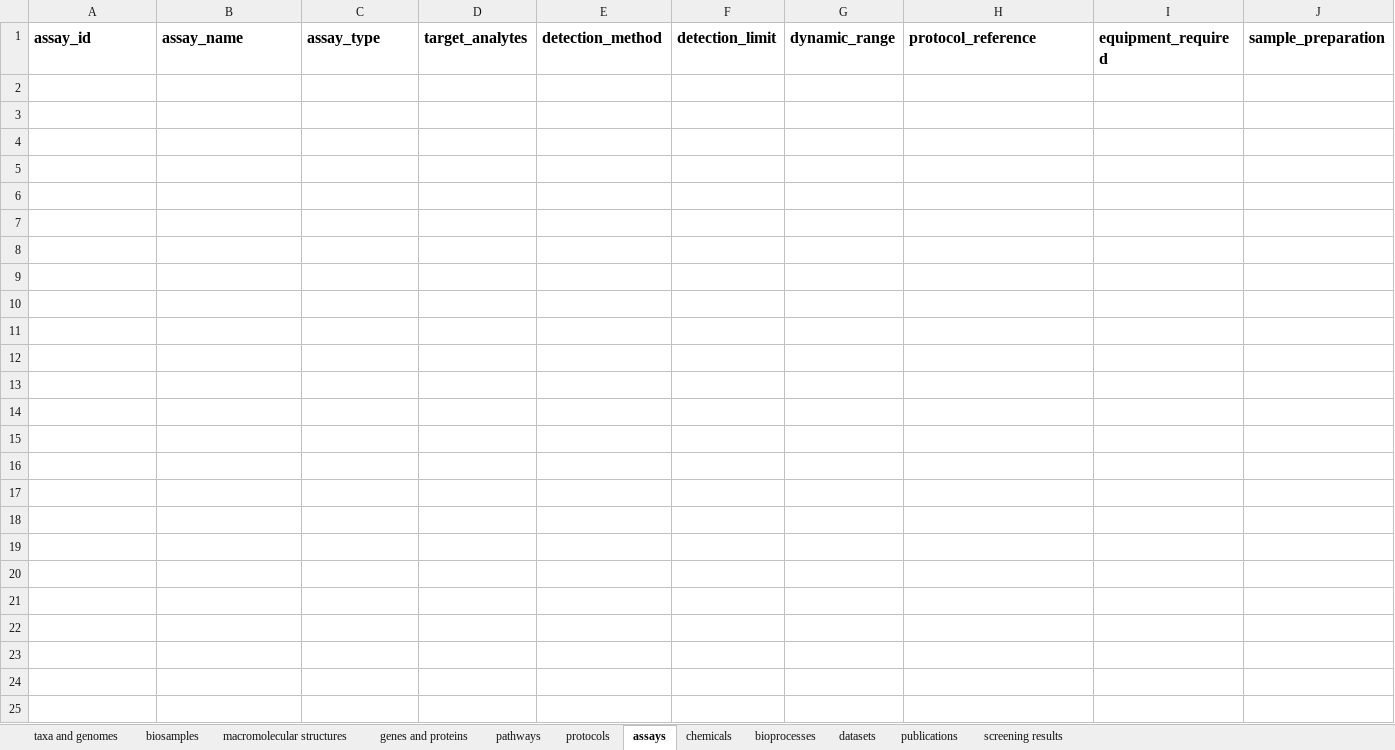
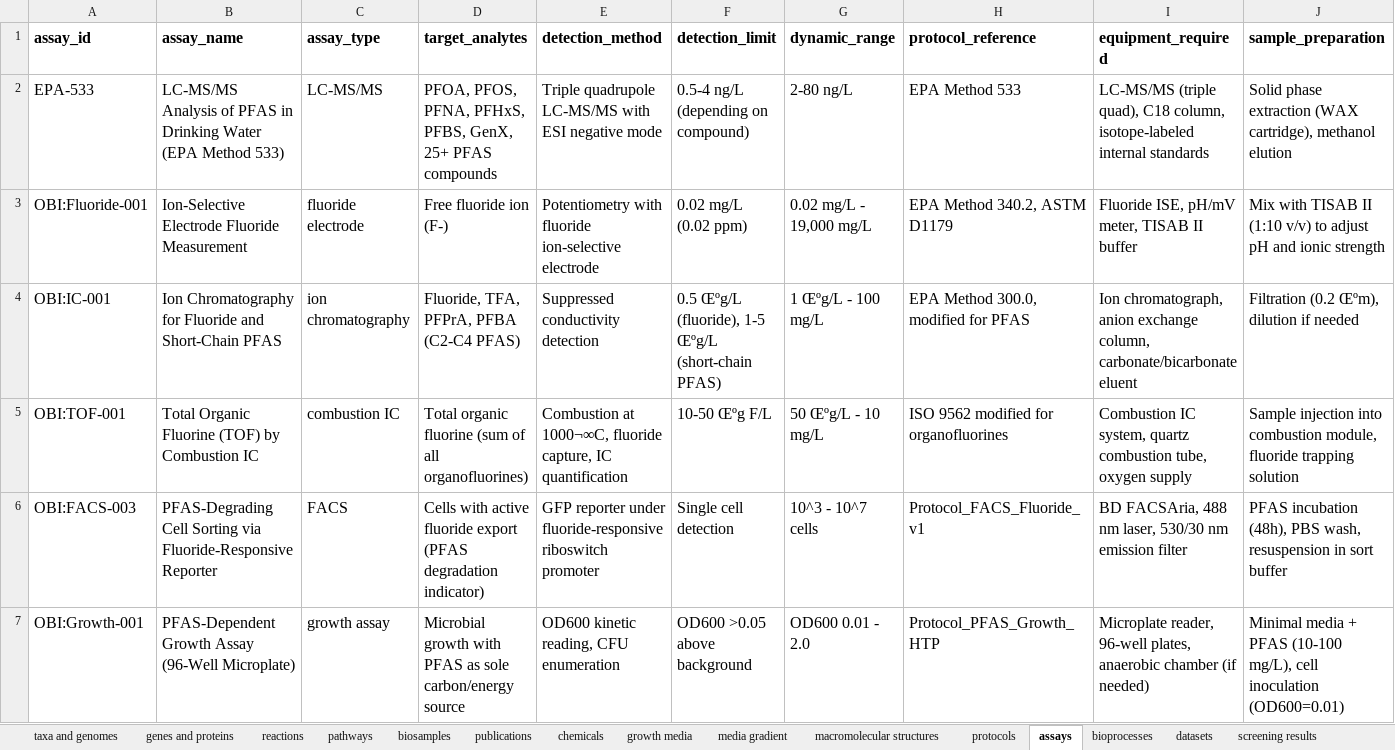
Before and after one commit to CultureBotAI/PFAS-AI, an Excel workbook: data/sheet/PFAS Data for AI.xlsx, sheet assays, drawn as a sheet; only a part is shown; values as stored, in another font and other column widths than the file's, no borders; charts and pictures not drawn; rows hold the shown columns only; the diff names each change by its address in the sheet, - before the commit and + after, or states it on an @@ line.

```diff
--- a/data/sheet/PFAS Data for AI.xlsx (sheet assays)
+++ b/data/sheet/PFAS Data for AI.xlsx (sheet assays)
+sheet tab: reactions
+sheet tab: growth media
+sheet tab: media gradient
@@ sheet tab order changed: taxa and genomes | genes and proteins | reactions | pathways | biosamples | publications | chemicals | growth media | media gradient | macromolecular structures | protocols | assays | bioprocesses | datasets | screening results @@
+row 2: EPA-533 | LC-MS/MS Analysis of PFAS in Drinking Water (EPA Method 533) | LC-MS/MS | PFOA, PFOS, PFNA, PFHxS, PFBS, GenX, 25+ PFAS compounds | Triple quadrupole LC-MS/MS with ESI negative mode | 0.5-4 ng/L (depending on compound) | 2-80 ng/L | EPA Method 533 | LC-MS/MS (triple quad), C18 column, isotope-labeled internal standards | Solid phase extraction (WAX cartridge), methanol elution
+row 3: OBI:Fluoride-001 | Ion-Selective Electrode Fluoride Measurement | fluoride electrode | Free fluoride ion (F-) | Potentiometry with fluoride ion-selective electrode | 0.02 mg/L (0.02 ppm) | 0.02 mg/L - 19,000 mg/L | EPA Method 340.2, ASTM D1179 | Fluoride ISE, pH/mV meter, TISAB II buffer | Mix with TISAB II (1:10 v/v) to adjust pH and ionic strength
+row 4: OBI:IC-001 | Ion Chromatography for Fluoride and Short-Chain PFAS | ion chromatography | Fluoride, TFA, PFPrA, PFBA (C2-C4 PFAS) | Suppressed conductivity detection | 0.5 Œºg/L (fluoride), 1-5 Œºg/L (short-chain PFAS) | 1 Œºg/L - 100 mg/L | EPA Method 300.0, modified for PFAS | Ion chromatograph, anion exchange column, carbonate/bicarbonate eluent | Filtration (0.2 Œºm), dilution if needed
+row 5: OBI:TOF-001 | Total Organic Fluorine (TOF) by Combustion IC | combustion IC | Total organic fluorine (sum of all organofluorines) | Combustion at 1000¬∞C, fluoride capture, IC quantification | 10-50 Œºg F/L | 50 Œºg/L - 10 mg/L | ISO 9562 modified for organofluorines | Combustion IC system, quartz combustion tube, oxygen supply | Sample injection into combustion module, fluoride trapping solution
+row 6: OBI:FACS-003 | PFAS-Degrading Cell Sorting via Fluoride-Responsive Reporter | FACS | Cells with active fluoride export (PFAS degradation indicator) | GFP reporter under fluoride-responsive riboswitch promoter | Single cell detection | 10^3 - 10^7 cells | Protocol_FACS_Fluoride_v1 | BD FACSAria, 488 nm laser, 530/30 nm emission filter | PFAS incubation (48h), PBS wash, resuspension in sort buffer
+row 7: OBI:Growth-001 | PFAS-Dependent Growth Assay (96-Well Microplate) | growth assay | Microbial growth with PFAS as sole carbon/energy source | OD600 kinetic reading, CFU enumeration | OD600 >0.05 above background | OD600 0.01 - 2.0 | Protocol_PFAS_Growth_HTP | Microplate reader, 96-well plates, anaerobic chamber (if needed) | Minimal media + PFAS (10-100 mg/L), cell inoculation (OD600=0.01)
```
Also changed, not shown: sheet biosamples, sheet taxa and genomes, sheet genes and proteins, sheet chemicals, sheet publications, sheet pathways, 1 more sheet, charts or pictures, 30 other files.
